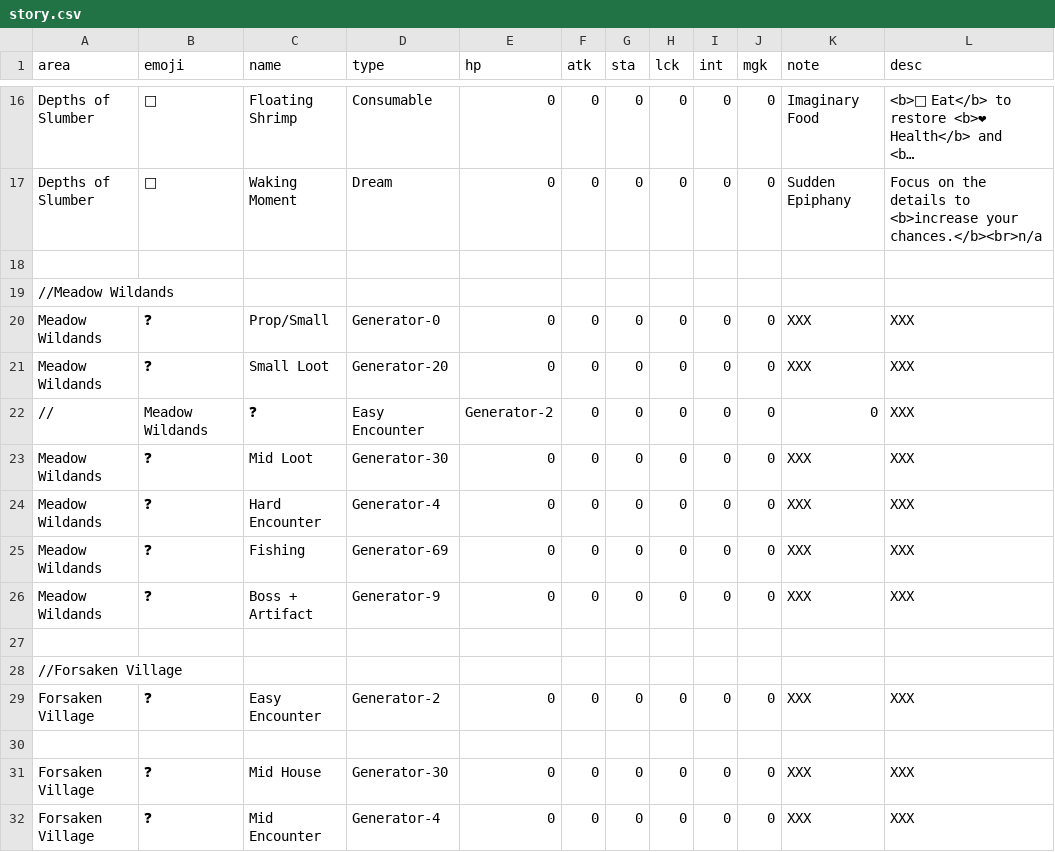
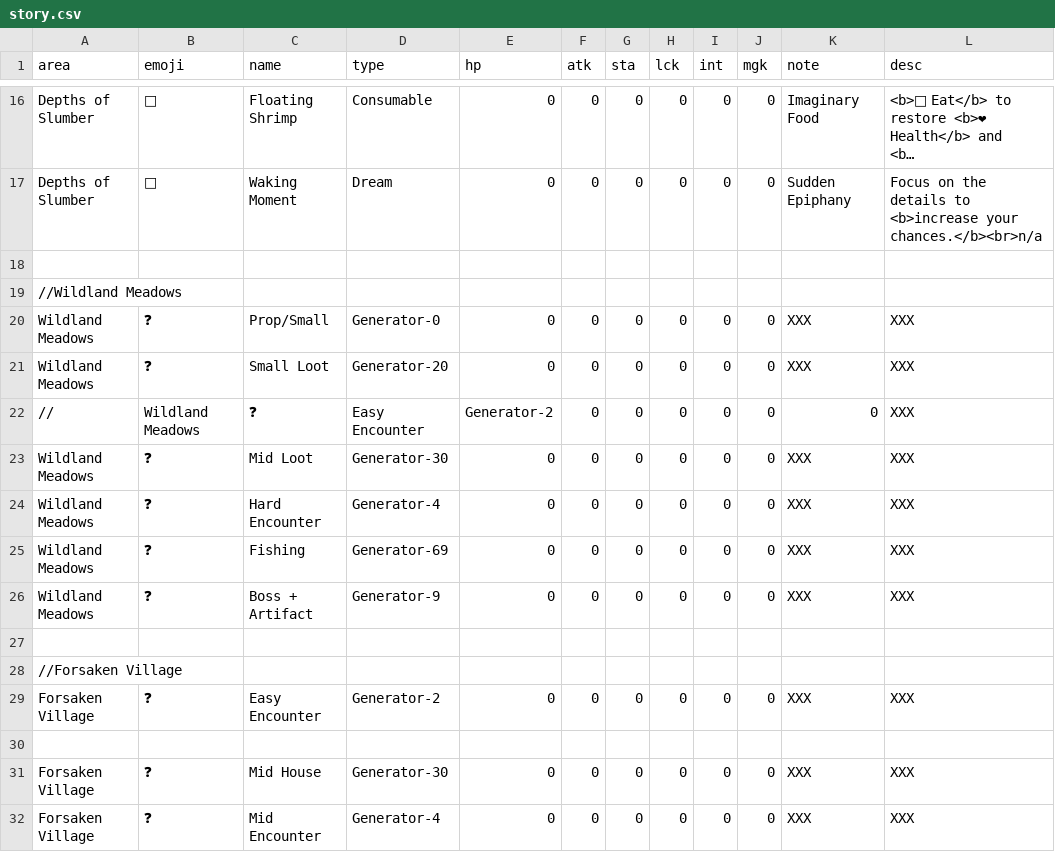
Before and after one commit to IGPenguin/webcrawler, a CSV file: data/story.csv, drawn as a sheet; only a part is shown, gaps mark what is left out; long unchanged cells end in …; the diff names each change by its address in the sheet, - before the commit and + after, or states it on an @@ line.

Commit message:
Rename meadows pt.2

```diff
--- a/data/story.csv
+++ b/data/story.csv
-A19 (area): //Meadow Wildands
+A19 (area): //Wildland Meadows
-A20:A21 (area): Meadow Wildands
+A20:A21 (area): Wildland Meadows
-B22 (emoji): Meadow Wildands
+B22 (emoji): Wildland Meadows
-A23:A26 (area): Meadow Wildands
+A23:A26 (area): Wildland Meadows
```
